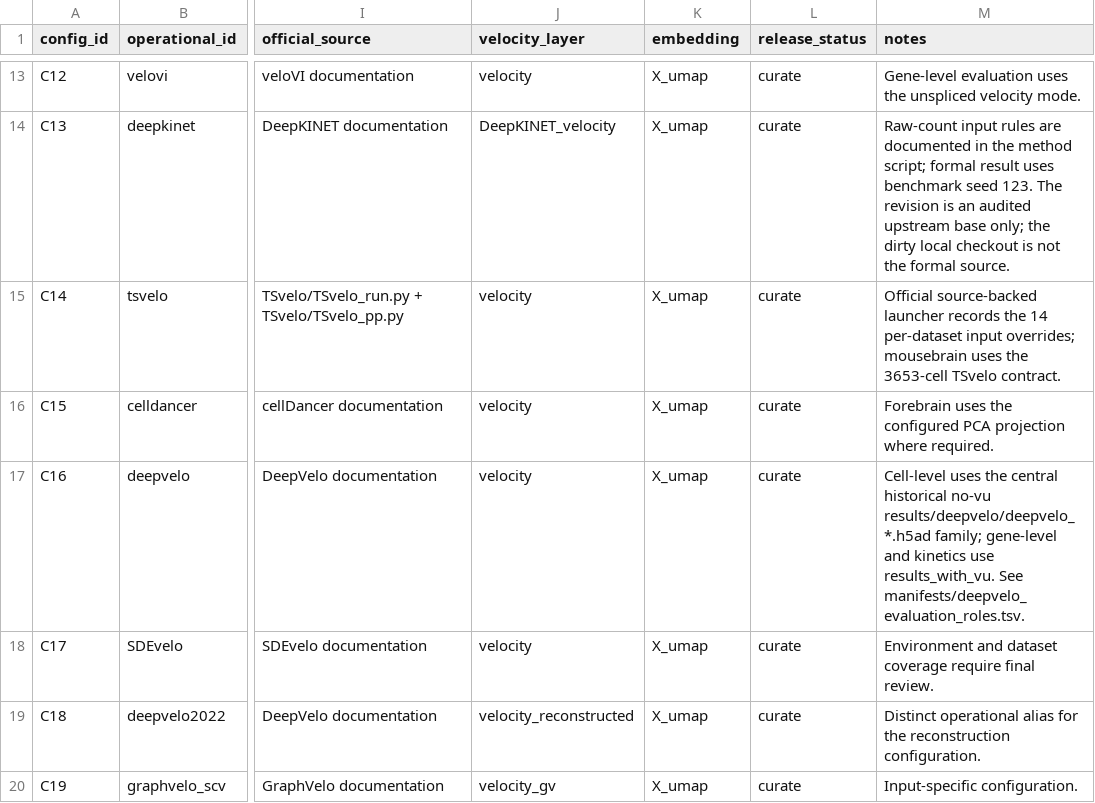
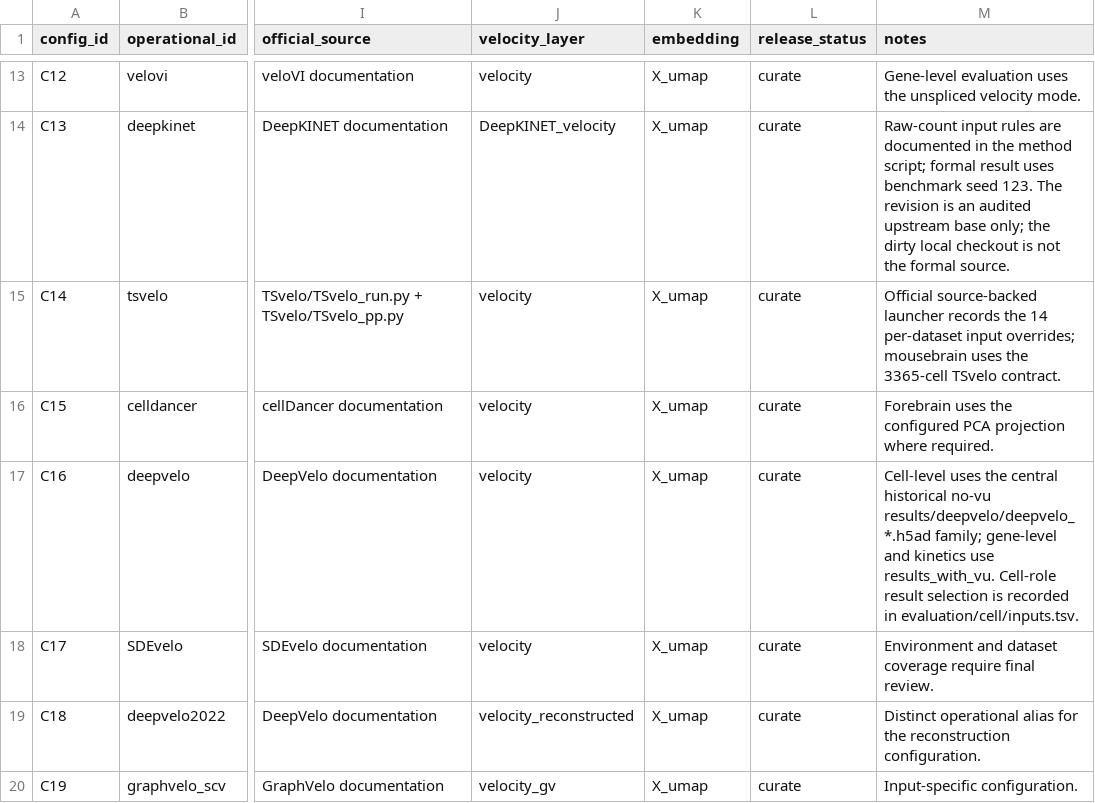
Before and after one commit to Tomorin259/benchmark_repository, a TSV file: methods/configurations.tsv, drawn as a sheet; only a part is shown, gaps mark what is left out; the diff names each change by its address in the sheet, - before the commit and + after, or states it on an @@ line.

Commit message:
clarify repository documentation contracts

```diff
--- a/methods/configurations.tsv
+++ b/methods/configurations.tsv
-M15 (notes): …uses the 3653-cell TSvelo contract.
+M15 (notes): …uses the 3365-cell TSvelo contract.
-M17 (notes): …use results_with_vu. See manifests/deepvelo_evaluation_roles.tsv.
+M17 (notes): …use results_with_vu. Cell-role result selection is recorded in evaluation/cell/inputs.tsv.
```
Also changed, not shown: artifacts.tsv, 13 other files.
